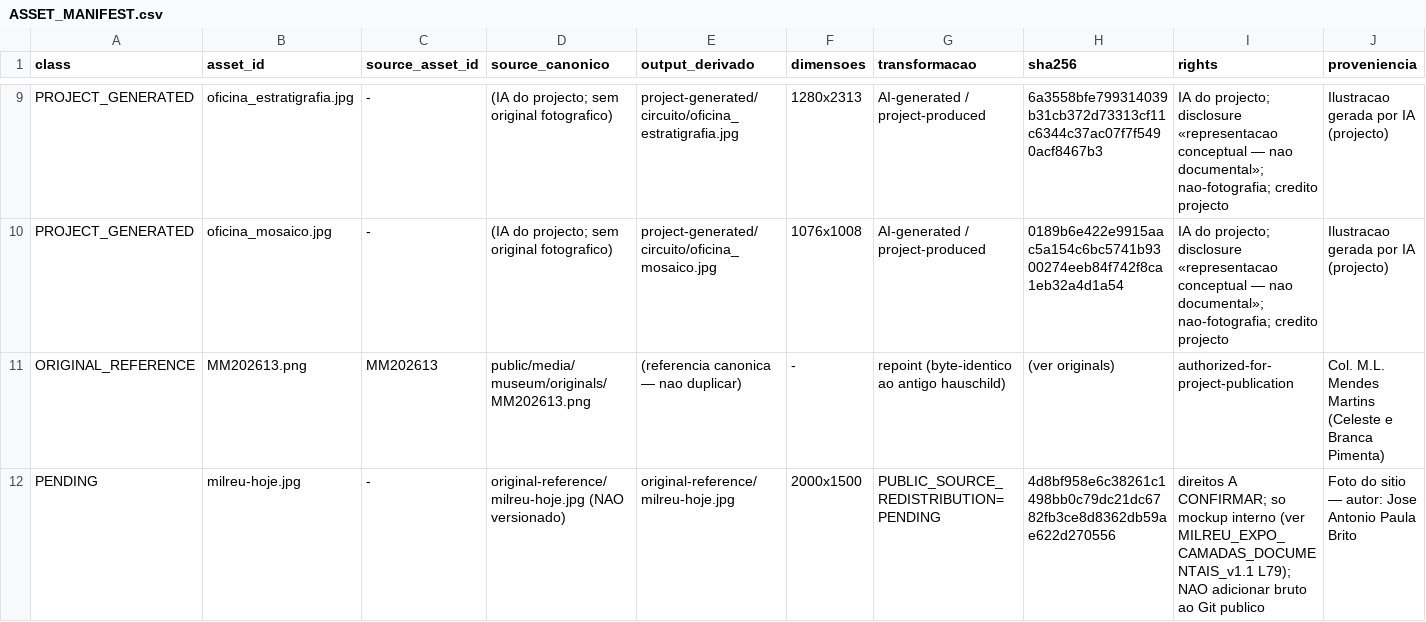
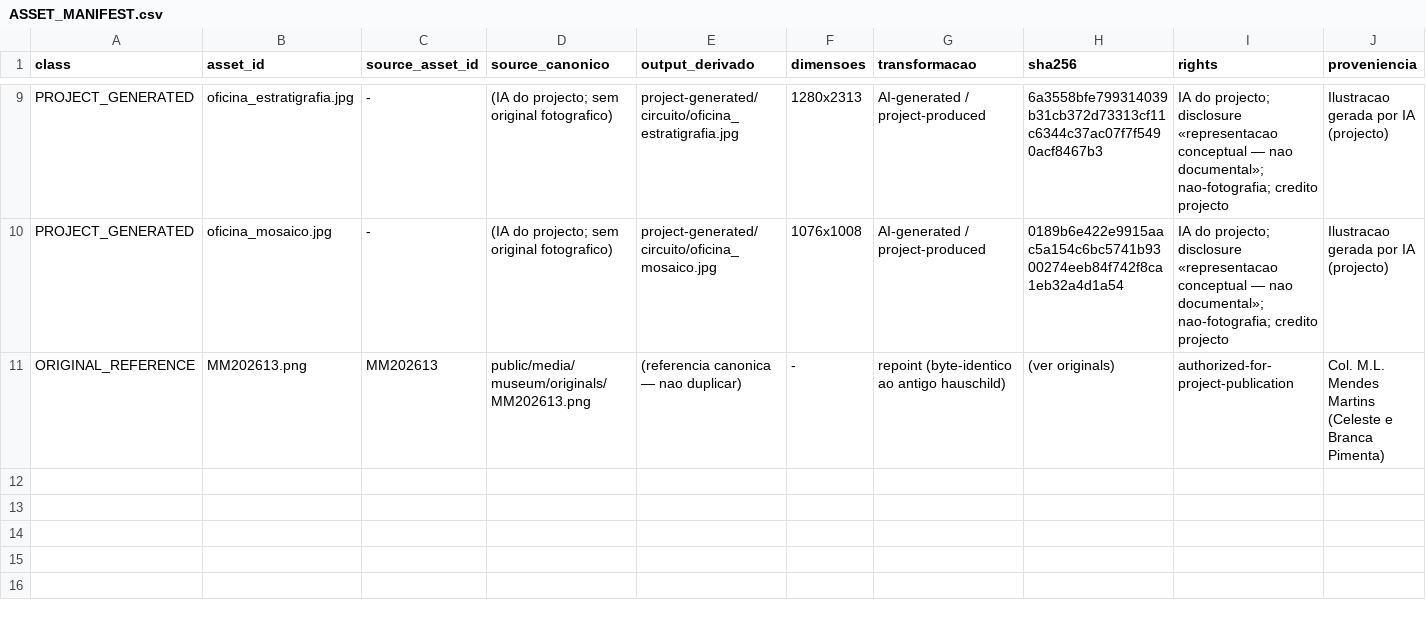
Before and after one commit to fernandojacomoarchaeologist/milreucommunityproject, a CSV file: docs/dissemination/_SOURCES_SHARED/assets/ASSET_MANIFEST.csv, drawn as a sheet; only a part is shown, gaps mark what is left out; rows hold the shown columns only; the diff names each change by its address in the sheet, - before the commit and + after, or states it on an @@ line.

```diff
--- a/docs/dissemination/_SOURCES_SHARED/assets/ASSET_MANIFEST.csv
+++ b/docs/dissemination/_SOURCES_SHARED/assets/ASSET_MANIFEST.csv
-row 12: PENDING | milreu-hoje.jpg | - | original-reference/milreu-hoje.jpg (NAO versionado) | original-reference/milreu-hoje.jpg | 2000x1500 | PUBLIC_SOURCE_REDISTRIBUTION=PENDING | 4d8bf958e6c38261c1498bb0c79dc21dc6782fb3ce8d8362db59ae622d270556 | direitos A CONFIRMAR; so mockup interno (ver MILREU_EXPO_CAMADAS_DOCUMENTAIS_v1.1 L79); NAO adicionar bruto ao Git publico | Foto do sitio — autor: Jose Antonio Paula Brito
```
Also changed, not shown: 3 other files.
